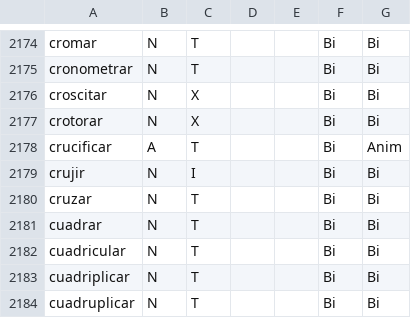
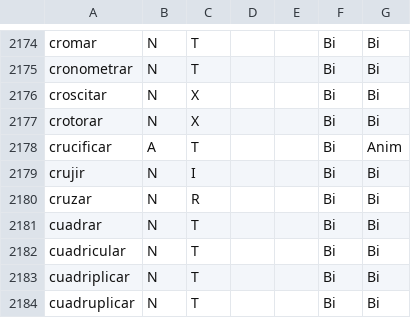
Before and after one commit to fbalbachan/TecnoNews, a CSV file: prototype/resources/scripts_verbales.csv, drawn as a sheet; only a part is shown, gaps mark what is left out.

Commit message:
- Updated a key config locutions in config file - updated "cruzar" script

```diff
--- a/prototype/resources/scripts_verbales.csv
+++ b/prototype/resources/scripts_verbales.csv
@@ -2179,3 +2179,3 @@ crucificar,A,T,,,Bi,Anim
 crujir,N,I,,,Bi,Bi
-cruzar,N,T,,,Bi,Bi
+cruzar,N,R,,,Bi,Bi
 cuadrar,N,T,,,Bi,Bi
```
Also changed, not shown: 3 other files.
